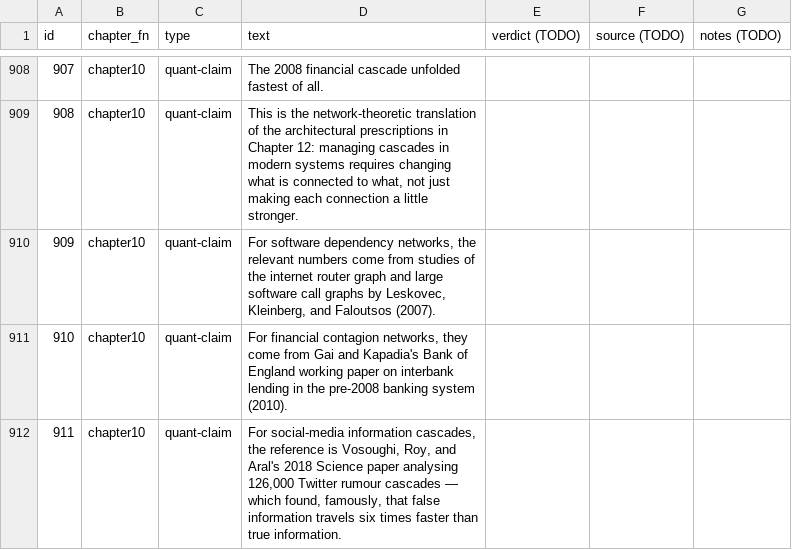
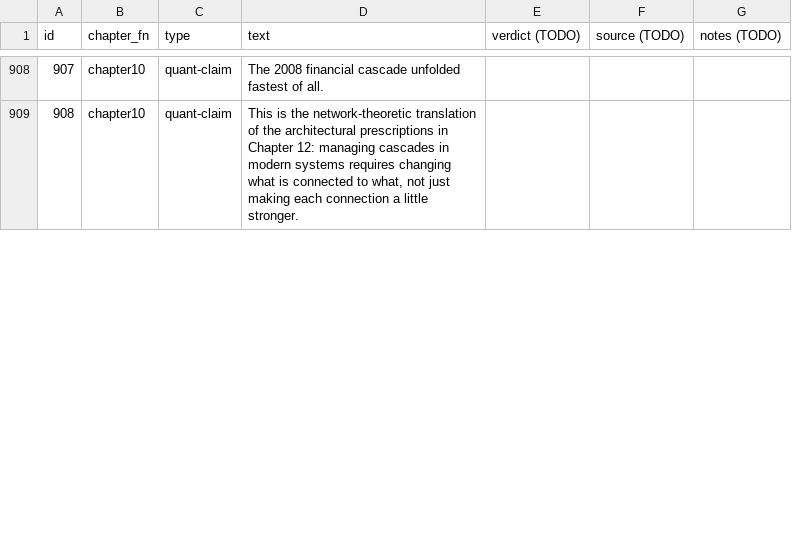
Before and after one commit to HAFDIAHMED/moresmorep, a CSV file: revision/claims_register.csv, drawn as a sheet; only a part is shown, gaps mark what is left out; the diff covers the shown part only; the diff names each change by its address in the sheet, - before the commit and + after, or states it on an @@ line.

```diff
--- a/revision/claims_register.csv
+++ b/revision/claims_register.csv
-row 910: 909 | chapter10 | quant-claim | For software dependency networks, the relevant numbers come from studies of the internet router graph and large software call graphs by Leskovec, Kleinberg, and Faloutsos (2007).
-row 911: 910 | chapter10 | quant-claim | For financial contagion networks, they come from Gai and Kapadia's Bank of England working paper on interbank lending in the pre-2008 banking system (2010).
-row 912: 911 | chapter10 | quant-claim | For social-media information cascades, the reference is Vosoughi, Roy, and Aral's 2018 Science paper analysing 126,000 Twitter rumour cascades — which found, famously, that false information travels six times faster than true information.
```
Also changed, not shown: 13 removed rows and row numbers in column A elsewhere in this file, 3 other files.
